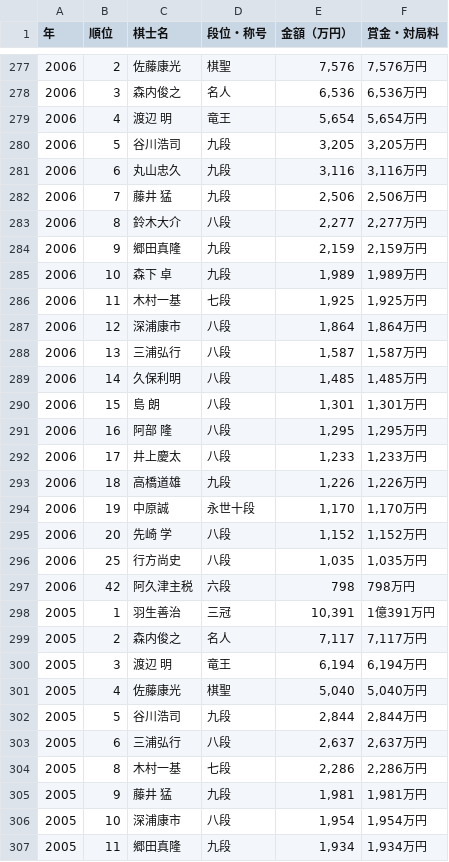
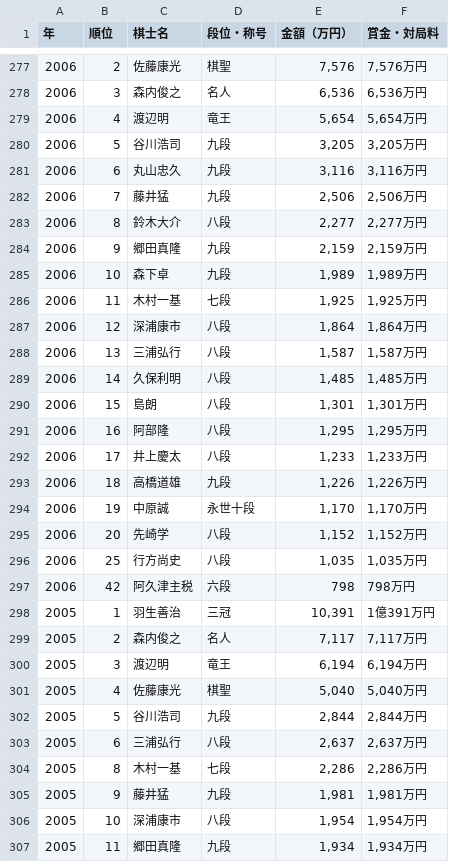
Before and after one commit to ulti-shogi/mate-shogi, a CSV file: prize-ranking.csv, drawn as a sheet; only a part is shown, gaps mark what is left out; the diff covers the shown part only.

Commit message:
Update prize-ranking.csv

```diff
--- a/prize-ranking.csv
+++ b/prize-ranking.csv
@@ -278,9 +278,9 @@
 2006,3,森内俊之,名人,"6,536","6,536万円"
-2006,4,渡辺 明,竜王,"5,654","5,654万円"
+2006,4,渡辺明,竜王,"5,654","5,654万円"
 2006,5,谷川浩司,九段,"3,205","3,205万円"
 2006,6,丸山忠久,九段,"3,116","3,116万円"
-2006,7,藤井 猛,九段,"2,506","2,506万円"
+2006,7,藤井猛,九段,"2,506","2,506万円"
 2006,8,鈴木大介,八段,"2,277","2,277万円"
 2006,9,郷田真隆,九段,"2,159","2,159万円"
-2006,10,森下 卓,九段,"1,989","1,989万円"
+2006,10,森下卓,九段,"1,989","1,989万円"
 2006,11,木村一基,七段,"1,925","1,925万円"
@@ -289,4 +289,4 @@
 2006,14,久保利明,八段,"1,485","1,485万円"
-2006,15,島 朗,八段,"1,301","1,301万円"
-2006,16,阿部 隆,八段,"1,295","1,295万円"
+2006,15,島朗,八段,"1,301","1,301万円"
+2006,16,阿部隆,八段,"1,295","1,295万円"
 2006,17,井上慶太,八段,"1,233","1,233万円"
@@ -294,3 +294,3 @@
 2006,19,中原誠,永世十段,"1,170","1,170万円"
-2006,20,先崎 学,八段,"1,152","1,152万円"
+2006,20,先崎学,八段,"1,152","1,152万円"
 2006,25,行方尚史,八段,"1,035","1,035万円"
@@ -299,3 +299,3 @@
 2005,2,森内俊之,名人,"7,117","7,117万円"
-2005,3,渡辺 明,竜王,"6,194","6,194万円"
+2005,3,渡辺明,竜王,"6,194","6,194万円"
 2005,4,佐藤康光,棋聖,"5,040","5,040万円"
@@ -304,3 +304,3 @@
 2005,8,木村一基,七段,"2,286","2,286万円"
-2005,9,藤井 猛,九段,"1,981","1,981万円"
+2005,9,藤井猛,九段,"1,981","1,981万円"
 2005,10,深浦康市,八段,"1,954","1,954万円"
```
Also changed, not shown: 17 edited cells elsewhere in this file.
